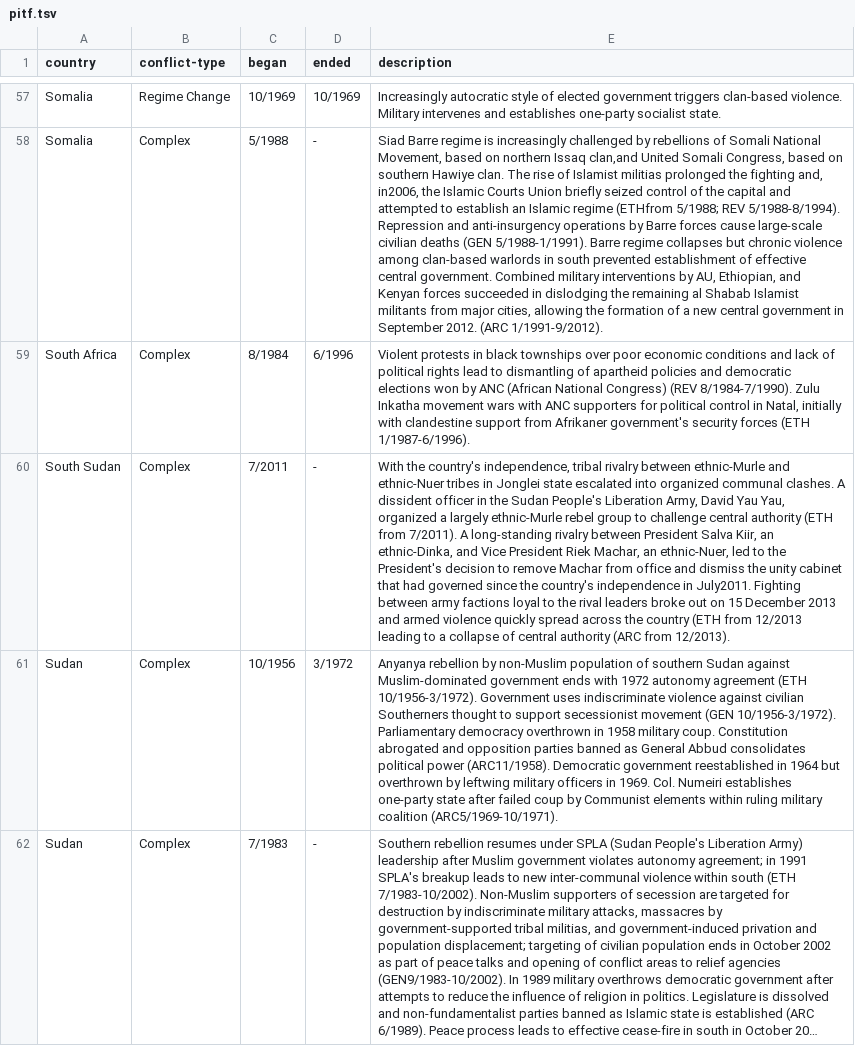
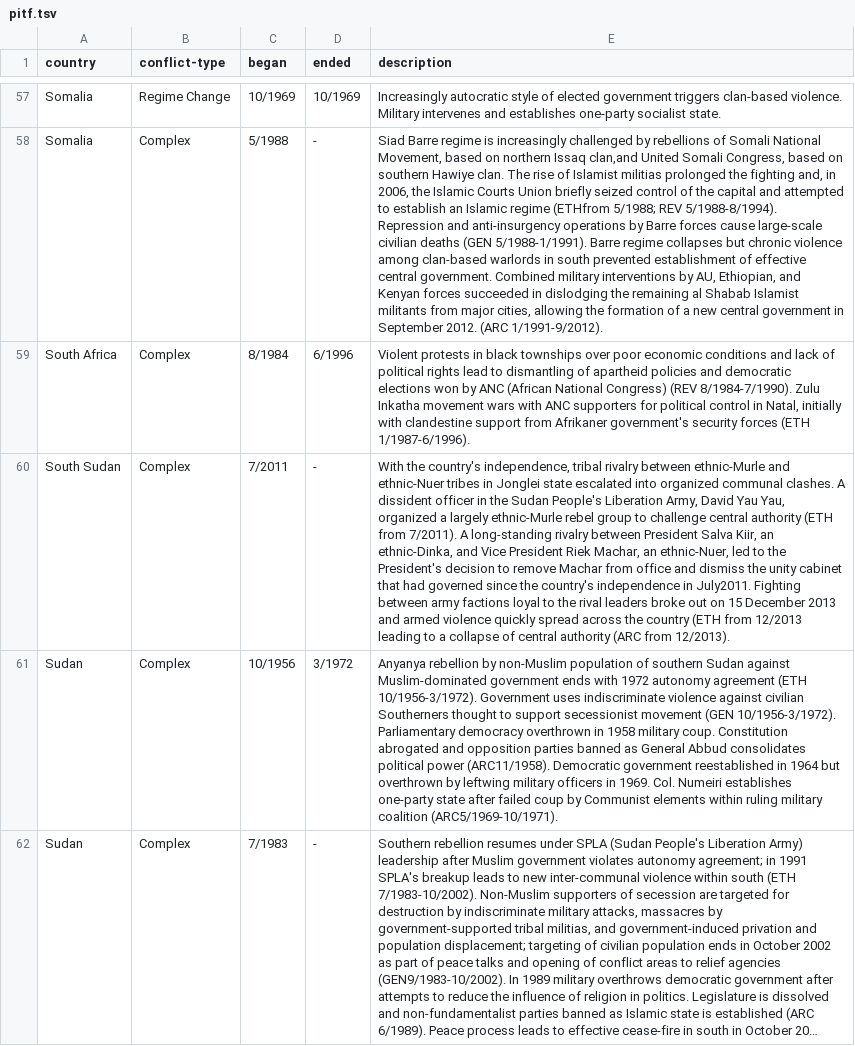
Before and after one commit to rhoon/major-studio-1, a TSV file: qualitativeData/pitf.tsv, drawn as a sheet; only a part is shown, gaps mark what is left out; long unchanged cells end in …; the diff covers the shown part only; the diff names each change by its address in the sheet, - before the commit and + after, or states it on an @@ line.

```diff
--- a/qualitativeData/pitf.tsv
+++ b/qualitativeData/pitf.tsv
-E58 (description): …fighting and, in2006, the Islamic…
+E58 (description): …fighting and, in 2006, the Islamic…
```
Also changed, not shown: 46 edited cells elsewhere in this file, 1 other file.
